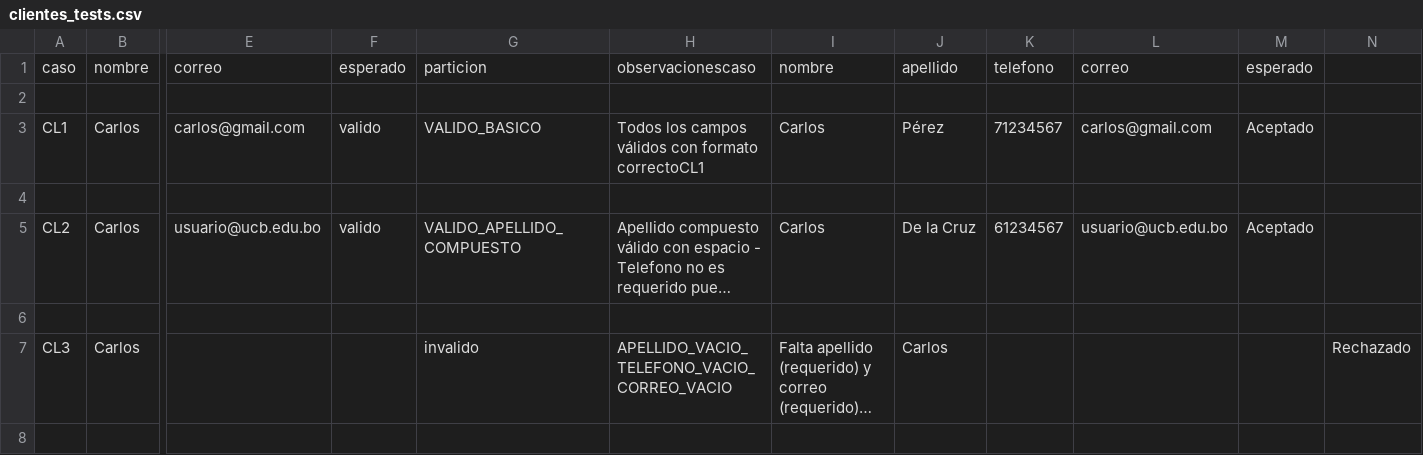
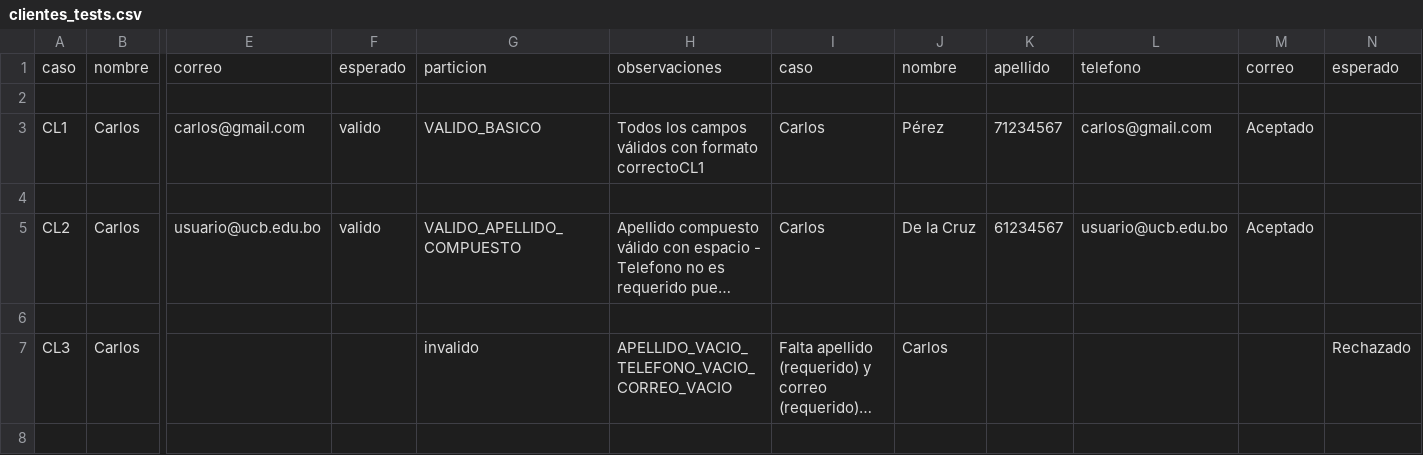
Before and after one commit to Focus0Wizard/GCS-OrdersRestaurant, a CSV file: RestaurantQATest/Data/clientes_tests.csv, drawn as a sheet; only a part is shown, gaps mark what is left out; long unchanged cells end in …; the diff names each change by its address in the sheet, - before the commit and + after, or states it on an @@ line.

```diff
--- a/RestaurantQATest/Data/clientes_tests.csv
+++ b/RestaurantQATest/Data/clientes_tests.csv
-H1: observacionescaso
+H1: observaciones
-I1: nombre
+I1: caso
-J1: apellido
+J1: nombre
-K1: telefono
+K1: apellido
-L1: correo
+L1: telefono
-M1: esperado
+M1: correo
-N1: (empty)
+N1: esperado
```
Also changed, not shown: 1 other file.
